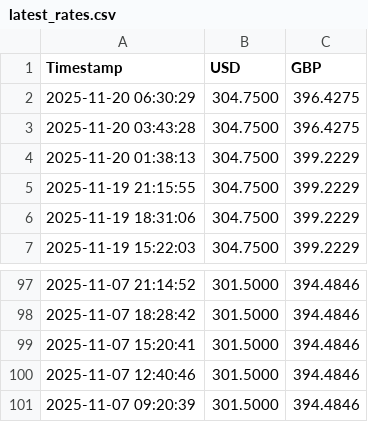
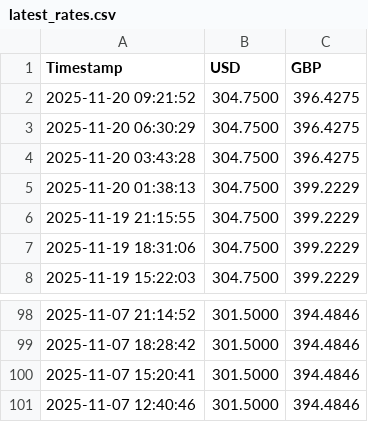
Before and after one commit to karikarantest/sampath-rates-tracker, a CSV file: latest_rates.csv, drawn as a sheet; only a part is shown, gaps mark what is left out.

```diff
--- a/latest_rates.csv
+++ b/latest_rates.csv
@@ -1,2 +1,3 @@
 Timestamp,USD,GBP
+2025-11-20 09:21:52,304.7500,396.4275
 2025-11-20 06:30:29,304.7500,396.4275
@@ -100,2 +101 @@ Timestamp,USD,GBP
 2025-11-07 12:40:46,301.5000,394.4846
-2025-11-07 09:20:39,301.5000,394.4846
```
